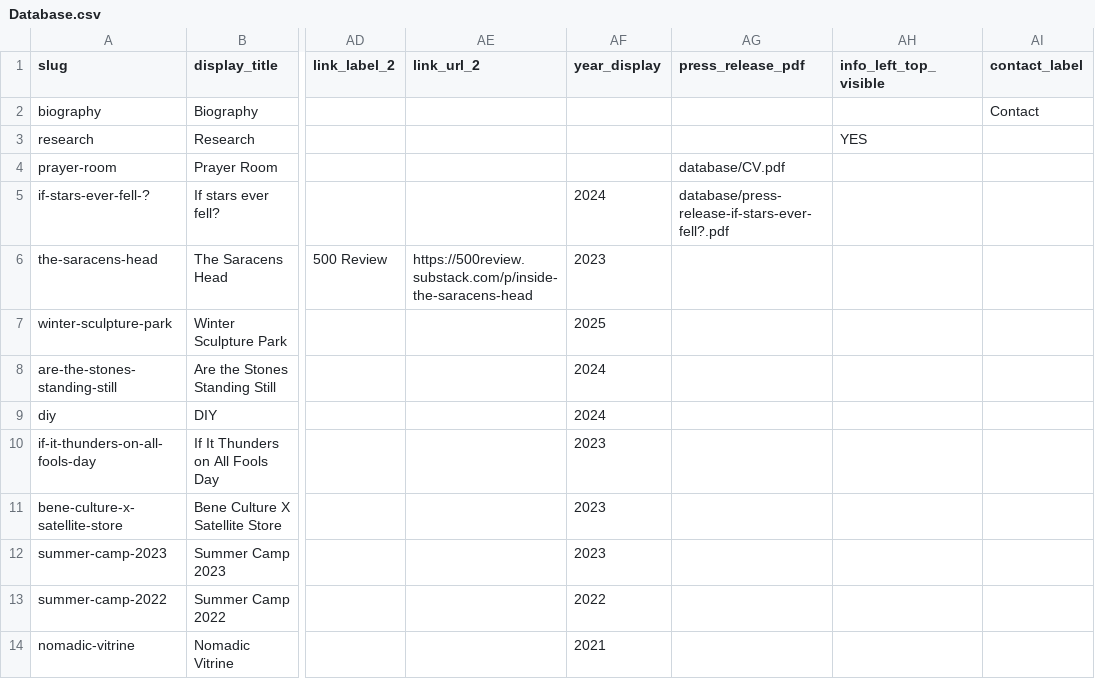
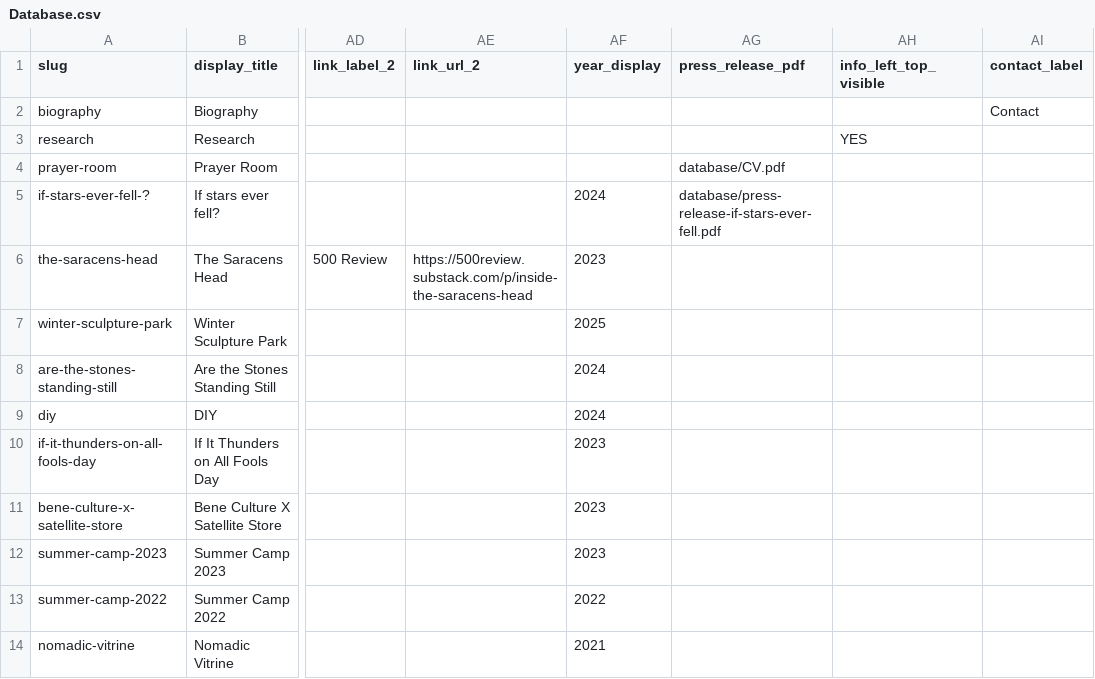
Before and after one commit to Airmaxx95/ishmaildeniro, a CSV file: cms/Database.csv, drawn as a sheet; only a part is shown, gaps mark what is left out; the diff names each change by its address in the sheet, - before the commit and + after, or states it on an @@ line.

```diff
--- a/cms/Database.csv
+++ b/cms/Database.csv
-AG5 (press_release_pdf): database/press-release-if-stars-ever-fell?.pdf
+AG5 (press_release_pdf): database/press-release-if-stars-ever-fell.pdf
```
Also changed, not shown: 1 other file.
